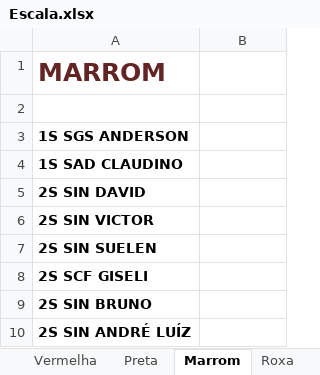
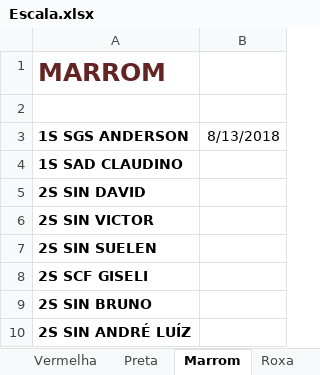
Before and after one commit to coelhocta/Escala, an Excel workbook: Escala.xlsx, sheet Marrom, drawn as a sheet; only a part is shown; values as stored, in another font and other column widths than the file's, no borders; the diff names each change by its address in the sheet, - before the commit and + after, or states it on an @@ line.

```diff
--- a/Escala.xlsx (sheet Marrom)
+++ b/Escala.xlsx (sheet Marrom)
-B3: (empty)
+B3: 8/13/2018
```
Also changed, not shown: sheet Vermelha, sheet Preta, sheet Roxa, 1 other file.
